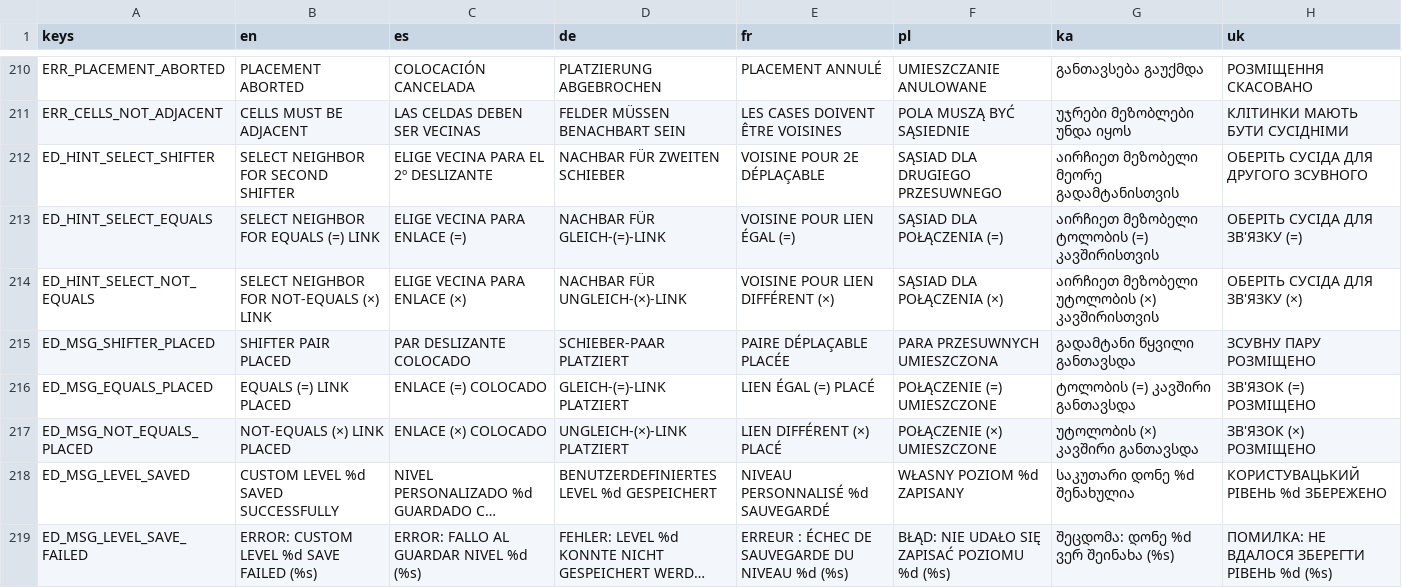
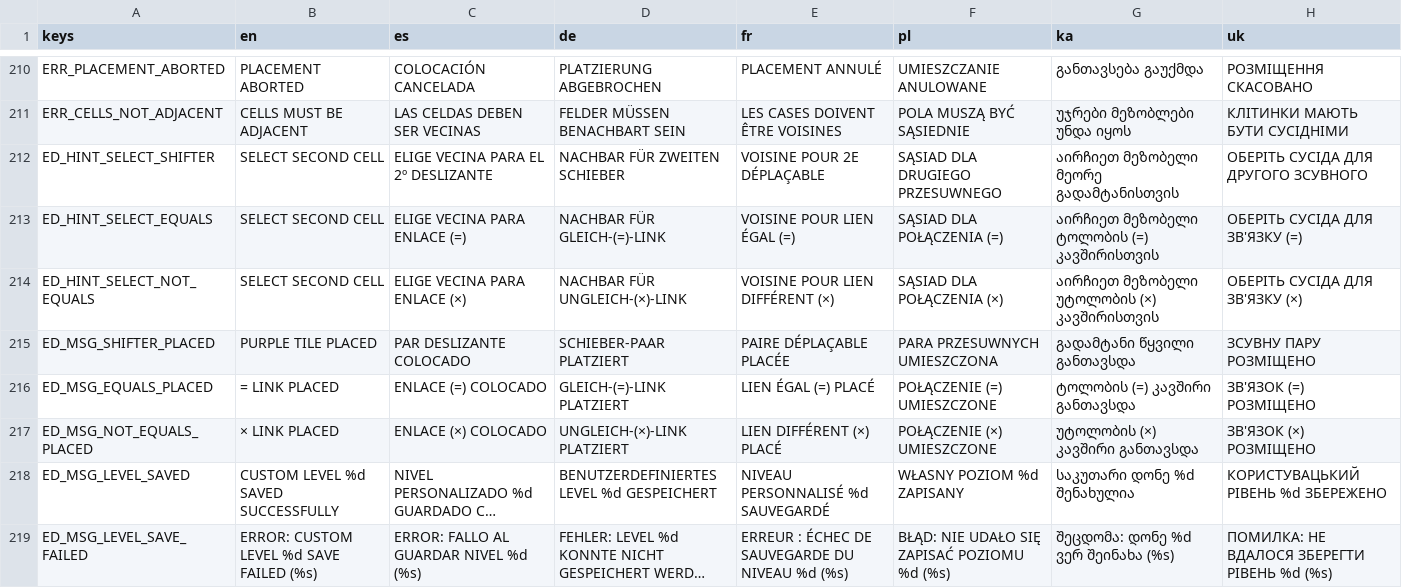
Before and after one commit to geeks0n-byte/project-taku, a CSV file: resources/localization/translations.csv, drawn as a sheet; only a part is shown, gaps mark what is left out; long unchanged cells end in …; the diff names each change by its address in the sheet, - before the commit and + after, or states it on an @@ line.

```diff
--- a/resources/localization/translations.csv
+++ b/resources/localization/translations.csv
-B212 (en): SELECT NEIGHBOR FOR SECOND SHIFTER
+B212 (en): SELECT SECOND CELL
-B213 (en): SELECT NEIGHBOR FOR EQUALS (=) LINK
+B213 (en): SELECT SECOND CELL
-B214 (en): SELECT NEIGHBOR FOR NOT-EQUALS (×) LINK
+B214 (en): SELECT SECOND CELL
-B215 (en): SHIFTER PAIR PLACED
+B215 (en): PURPLE TILE PLACED
-B216 (en): EQUALS (=) LINK PLACED
+B216 (en): = LINK PLACED
-B217 (en): NOT-EQUALS (×) LINK PLACED
+B217 (en): × LINK PLACED
```
Also changed, not shown: 10 other files.
